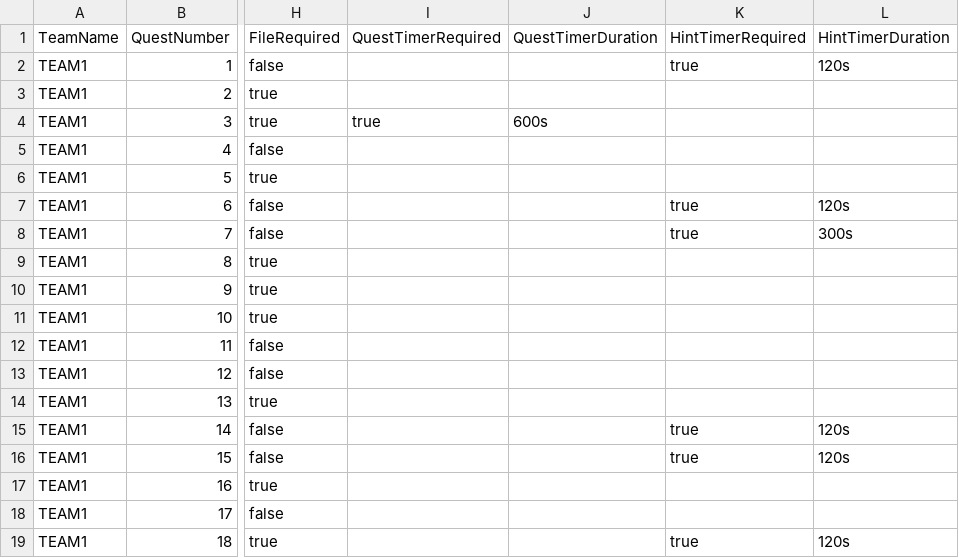
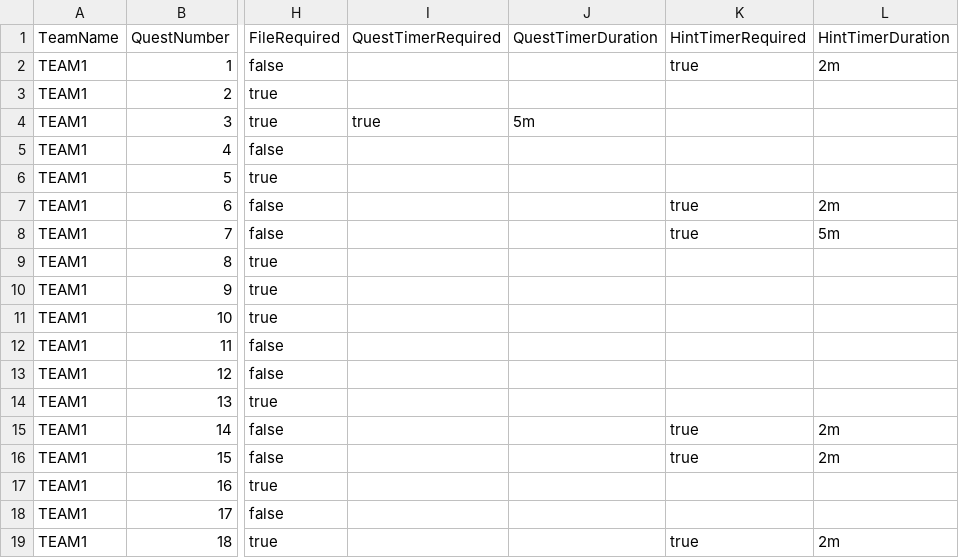
Before and after one commit to yasenOfficial/TreasureHuntWebsite, a CSV file: server/data/quests.csv, drawn as a sheet; only a part is shown, gaps mark what is left out; the diff names each change by its address in the sheet, - before the commit and + after, or states it on an @@ line.

Commit message:
fix timers + styles

```diff
--- a/server/data/quests.csv
+++ b/server/data/quests.csv
-L2 (HintTimerDuration): 120s
+L2 (HintTimerDuration): 2m
-J4 (QuestTimerDuration): 600s
+J4 (QuestTimerDuration): 5m
-L7 (HintTimerDuration): 120s
+L7 (HintTimerDuration): 2m
-L8 (HintTimerDuration): 300s
+L8 (HintTimerDuration): 5m
-L15:L16 (HintTimerDuration): 120s
+L15:L16 (HintTimerDuration): 2m
-L19 (HintTimerDuration): 120s
+L19 (HintTimerDuration): 2m
```
Also changed, not shown: 5 other files.
